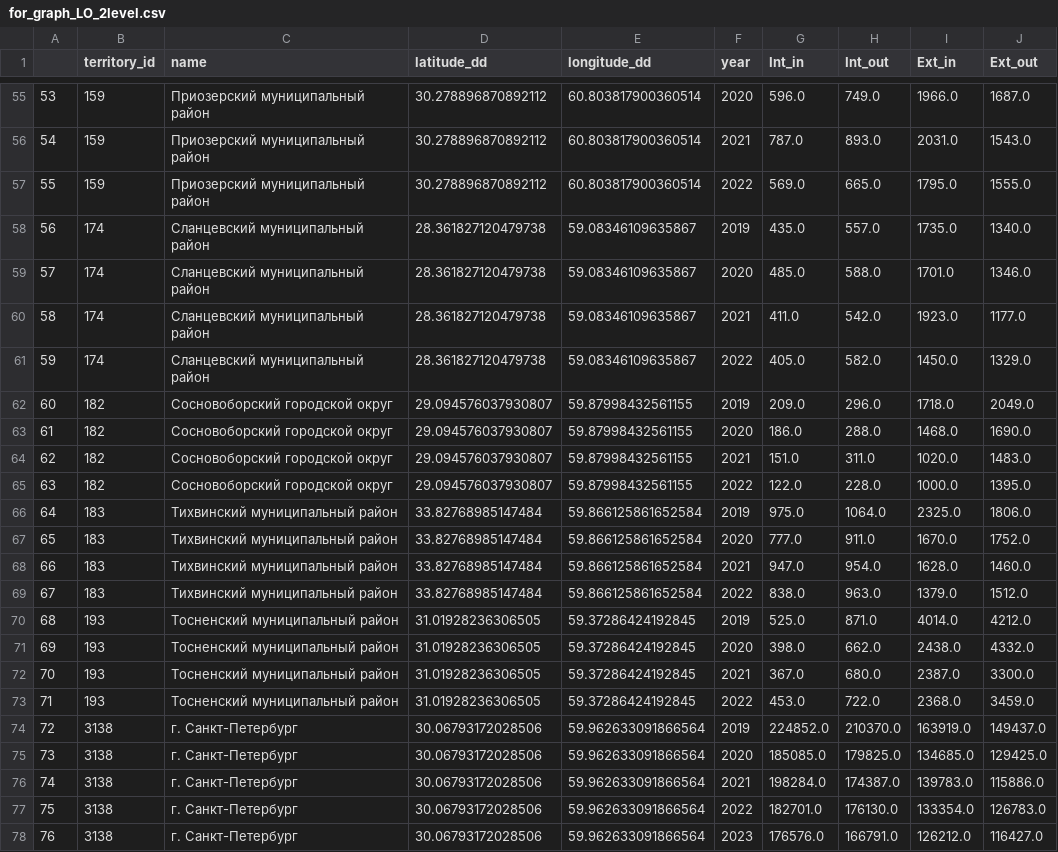
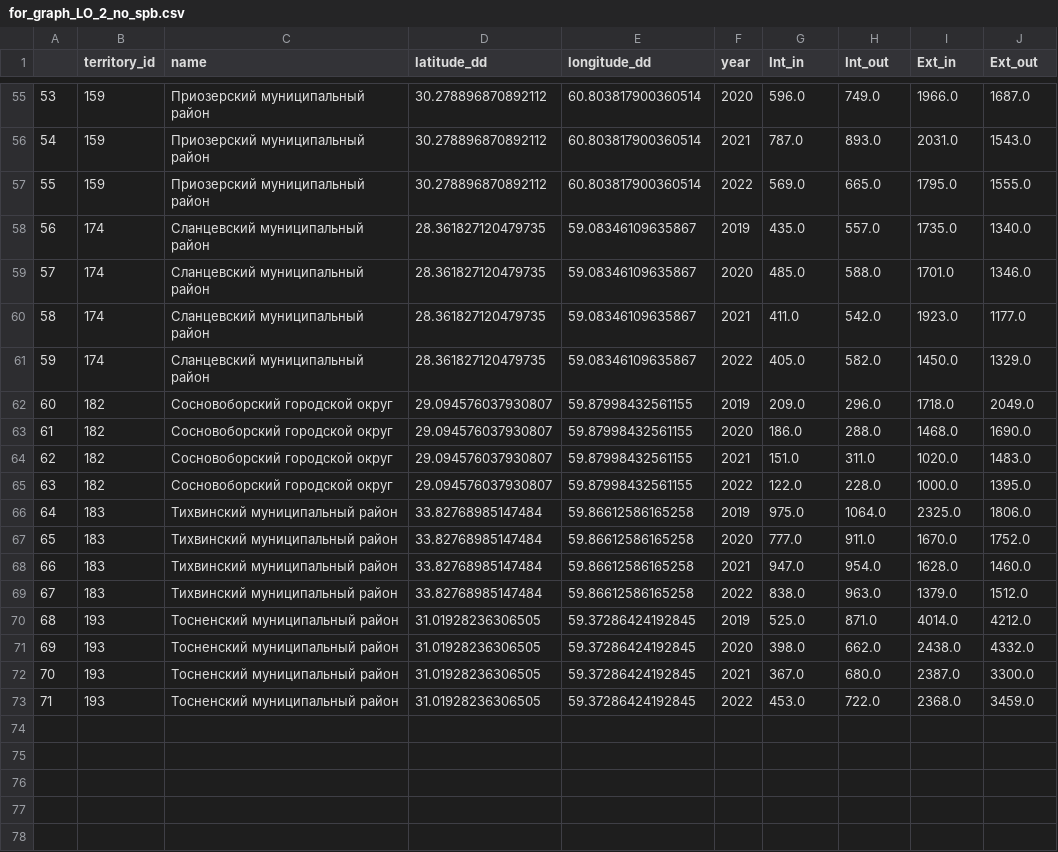
Before and after one commit to Mpkosh/area_info, a CSV file: app_package/src/for_mig_api/for_graph_LO_2_no_spb.csv (was app_package/src/for_mig_api/for_graph_LO_2level.csv), drawn as a sheet; only a part is shown, gaps mark what is left out; the diff covers the shown part only.

```diff
--- a/app_package/src/for_mig_api/for_graph_LO_2level.csv
+++ b/app_package/src/for_mig_api/for_graph_LO_2_no_spb.csv
@@ -57,6 +57,6 @@
 55,159,Приозерский муниципальный район,30.278896870892112,60.803817900360514,2022,569.0,665.0,1795.0,1555.0
-56,174,Сланцевский муниципальный район,28.361827120479738,59.08346109635867,2019,435.0,557.0,1735.0,1340.0
-57,174,Сланцевский муниципальный район,28.361827120479738,59.08346109635867,2020,485.0,588.0,1701.0,1346.0
-58,174,Сланцевский муниципальный район,28.361827120479738,59.08346109635867,2021,411.0,542.0,1923.0,1177.0
-59,174,Сланцевский муниципальный район,28.361827120479738,59.08346109635867,2022,405.0,582.0,1450.0,1329.0
+56,174,Сланцевский муниципальный район,28.361827120479735,59.08346109635867,2019,435.0,557.0,1735.0,1340.0
+57,174,Сланцевский муниципальный район,28.361827120479735,59.08346109635867,2020,485.0,588.0,1701.0,1346.0
+58,174,Сланцевский муниципальный район,28.361827120479735,59.08346109635867,2021,411.0,542.0,1923.0,1177.0
+59,174,Сланцевский муниципальный район,28.361827120479735,59.08346109635867,2022,405.0,582.0,1450.0,1329.0
 60,182,Сосновоборский городской округ,29.094576037930807,59.87998432561155,2019,209.0,296.0,1718.0,2049.0
@@ -65,6 +65,6 @@
 63,182,Сосновоборский городской округ,29.094576037930807,59.87998432561155,2022,122.0,228.0,1000.0,1395.0
-64,183,Тихвинский муниципальный район,33.82768985147484,59.866125861652584,2019,975.0,1064.0,2325.0,1806.0
-65,183,Тихвинский муниципальный район,33.82768985147484,59.866125861652584,2020,777.0,911.0,1670.0,1752.0
-66,183,Тихвинский муниципальный район,33.82768985147484,59.866125861652584,2021,947.0,954.0,1628.0,1460.0
-67,183,Тихвинский муниципальный район,33.82768985147484,59.866125861652584,2022,838.0,963.0,1379.0,1512.0
+64,183,Тихвинский муниципальный район,33.82768985147484,59.86612586165258,2019,975.0,1064.0,2325.0,1806.0
+65,183,Тихвинский муниципальный район,33.82768985147484,59.86612586165258,2020,777.0,911.0,1670.0,1752.0
+66,183,Тихвинский муниципальный район,33.82768985147484,59.86612586165258,2021,947.0,954.0,1628.0,1460.0
+67,183,Тихвинский муниципальный район,33.82768985147484,59.86612586165258,2022,838.0,963.0,1379.0,1512.0
 68,193,Тосненский муниципальный район,31.01928236306505,59.37286424192845,2019,525.0,871.0,4014.0,4212.0
@@ -73,6 +73 @@
 71,193,Тосненский муниципальный район,31.01928236306505,59.37286424192845,2022,453.0,722.0,2368.0,3459.0
-72,3138,г. Санкт-Петербург,30.06793172028506,59.962633091866564,2019,224852.0,210370.0,163919.0,149437.0
-73,3138,г. Санкт-Петербург,30.06793172028506,59.962633091866564,2020,185085.0,179825.0,134685.0,129425.0
-74,3138,г. Санкт-Петербург,30.06793172028506,59.962633091866564,2021,198284.0,174387.0,139783.0,115886.0
-75,3138,г. Санкт-Петербург,30.06793172028506,59.962633091866564,2022,182701.0,176130.0,133354.0,126783.0
-76,3138,г. Санкт-Петербург,30.06793172028506,59.962633091866564,2023,176576.0,166791.0,126212.0,116427.0
```
Also changed, not shown: 20 edited cells elsewhere in this file, 3 other files.
